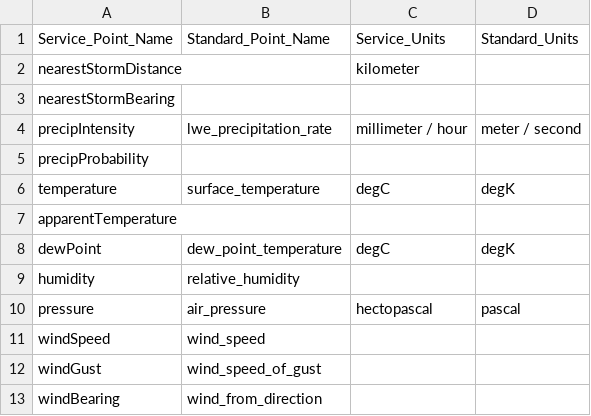
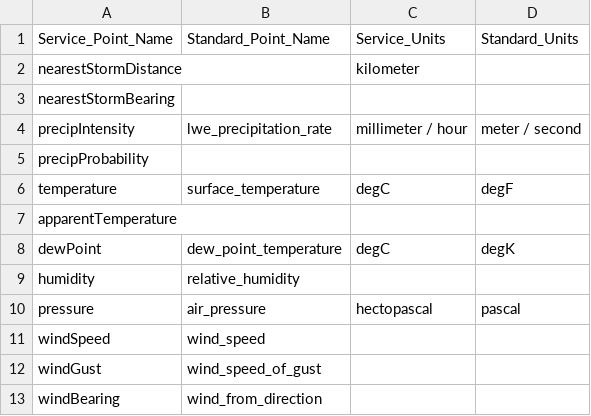
Before and after one commit to rebwang/volttron, a CSV file: services/core/Darksky/darksky/data/name_mapping.csv, drawn as a sheet; only a part is shown.

Commit message:
Fixed unit mapping not working for concrete agents, fixed a few tests related to api call settings

```diff
--- a/services/core/Darksky/darksky/data/name_mapping.csv
+++ b/services/core/Darksky/darksky/data/name_mapping.csv
@@ -5,3 +5,3 @@ precipIntensity,lwe_precipitation_rate,millimeter / hour,meter / second
 precipProbability,,,
-temperature,surface_temperature,degC,degK
+temperature,surface_temperature,degC,degF
 apparentTemperature,,,
```
Also changed, not shown: 3 other files.
